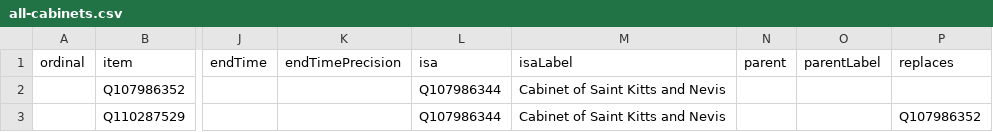
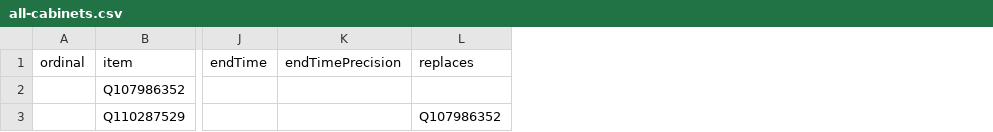
Before and after one commit to every-politician-scrapers/st-kitts-and-nevis-cabinet, a CSV file: wikidata/results/all-cabinets.csv, drawn as a sheet; only a part is shown, gaps mark what is left out; the diff names each change by its address in the sheet, - before the commit and + after, or states it on an @@ line.

Commit message:
Run SPARQL queries

```diff
--- a/wikidata/results/all-cabinets.csv
+++ b/wikidata/results/all-cabinets.csv
-column L (isa), rows 2-3: Q107986344 | Q107986344
-column M (isaLabel), rows 2-3: Cabinet of Saint Kitts and Nevis | Cabinet of Saint Kitts and Nevis
-column N (parent), empty
-column O (parentLabel), empty
```
